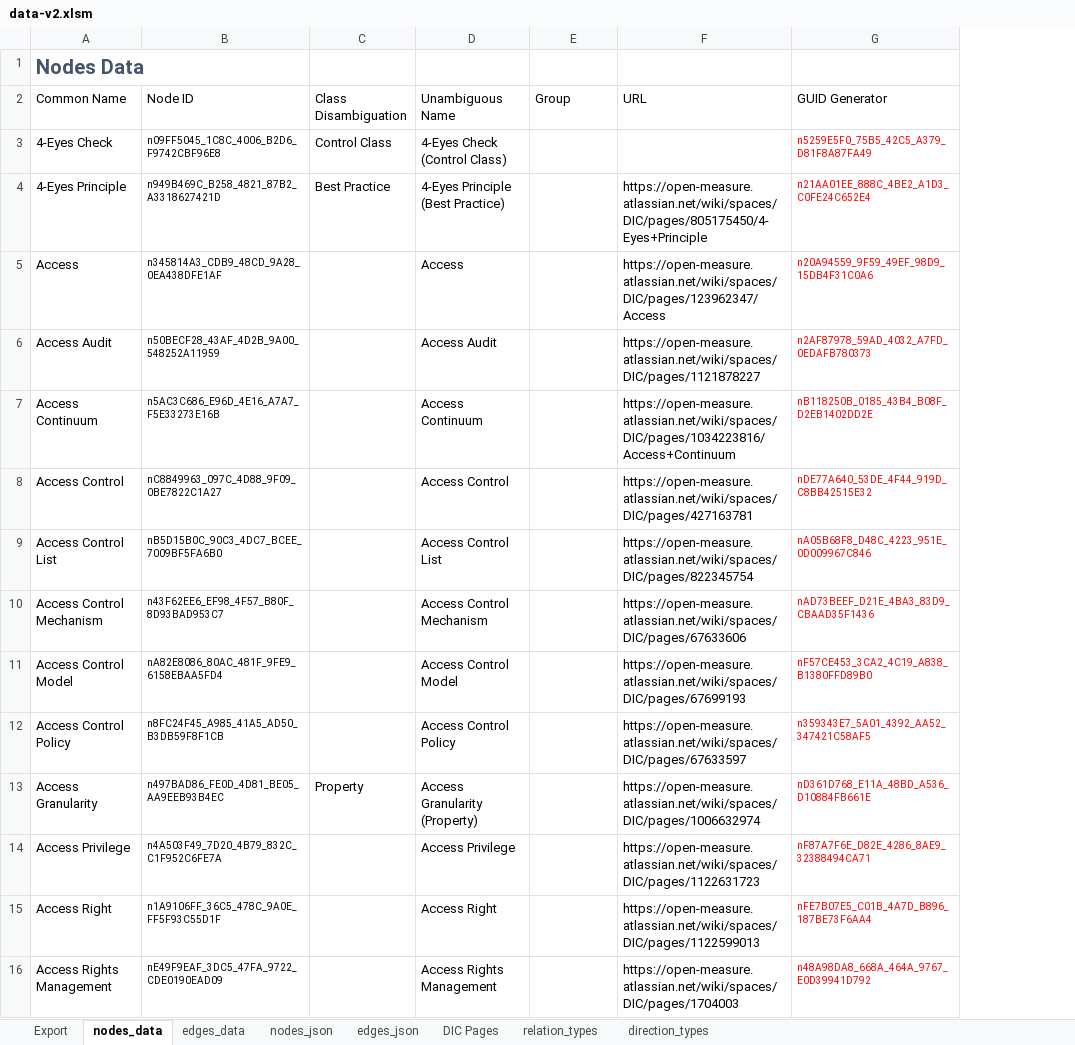
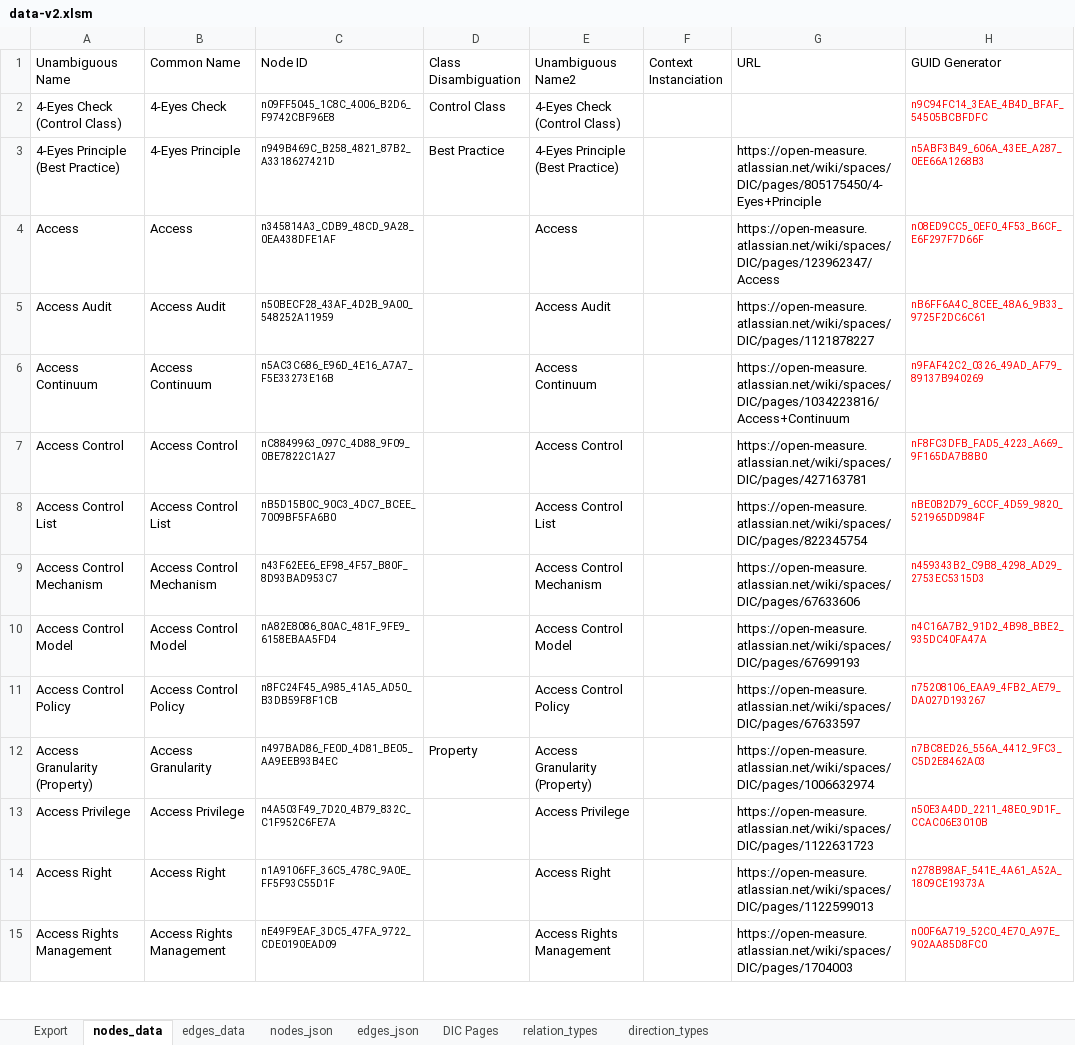
Before and after one commit to Open-Measure/Confluence-Site, an Excel workbook: KnowledgeGraph/data-v2.xlsm, sheet nodes_data, drawn as a sheet; only a part is shown; values as stored, in another font and other column widths than the file's, no borders; table styles not drawn; removed rows and columns are numbered as before the commit, all else as after; the diff covers the shown part only; the diff names each change by its address in the sheet, - before the commit and + after, or states it on an @@ line.

Commit message:
data with context as group attribute

```diff
--- a/KnowledgeGraph/data-v2.xlsm (sheet nodes_data)
+++ b/KnowledgeGraph/data-v2.xlsm (sheet nodes_data)
+column A (Unambiguous Name), rows 2-15: 4-Eyes Check (Control Class) | 4-Eyes Principle (Best Practice) | Access | Access Audit | Access Continuum | Access Control | Access Control List | Access Control Mechanism | Access Control Model | Access Control Policy | Access Granularity (Property) | Access Privilege | Access Right | Access Rights Management
-row 1: Nodes Data
-E1: Unambiguous Name
+E1: Unambiguous Name2
-F1: Group
+F1: Context Instanciation
-H2 (GUID Generator): n5259E5F0_75B5_42C5_A379_D81F8A87FA49
+H2 (GUID Generator): n9C94FC14_3EAE_4B4D_BFAF_54505BCBFDFC
-H3 (GUID Generator): n21AA01EE_888C_4BE2_A1D3_C0FE24C652E4
+H3 (GUID Generator): n5ABF3B49_606A_43EE_A287_0EE66A1268B3
-H4 (GUID Generator): n20A94559_9F59_49EF_98D9_15DB4F31C0A6
+H4 (GUID Generator): n08ED9CC5_0EF0_4F53_B6CF_E6F297F7D66F
-H5 (GUID Generator): n2AF87978_59AD_4032_A7FD_0EDAFB780373
+H5 (GUID Generator): nB6FF6A4C_8CEE_48A6_9B33_9725F2DC6C61
-H6 (GUID Generator): nB118250B_0185_43B4_B08F_D2EB1402DD2E
+H6 (GUID Generator): n9FAF42C2_0326_49AD_AF79_89137B940269
-H7 (GUID Generator): nDE77A640_53DE_4F44_919D_C8BB42515E32
+H7 (GUID Generator): nF8FC3DFB_FAD5_4223_A669_9F165DA7B8B0
-H8 (GUID Generator): nA05B68F8_D48C_4223_951E_0D009967C846
+H8 (GUID Generator): nBE0B2D79_6CCF_4D59_9820_521965DD984F
-H9 (GUID Generator): nAD73BEEF_D21E_4BA3_83D9_CBAAD35F1436
+H9 (GUID Generator): n459343B2_C9B8_4298_AD29_2753EC5315D3
-H10 (GUID Generator): nF57CE453_3CA2_4C19_A838_B1380FFD89B0
+H10 (GUID Generator): n4C16A7B2_91D2_4B98_BBE2_935DC40FA47A
-H11 (GUID Generator): n359343E7_5A01_4392_AA52_347421C58AF5
+H11 (GUID Generator): n75208106_EAA9_4FB2_AE79_DA027D193267
-H12 (GUID Generator): nD361D768_E11A_48BD_A536_D10884FB661E
+H12 (GUID Generator): n7BC8ED26_556A_4412_9FC3_C5D2E8462A03
-H13 (GUID Generator): nF87A7F6E_D82E_4286_8AE9_32388494CA71
+H13 (GUID Generator): n50E3A4DD_2211_48E0_9D1F_CCAC06E3010B
-H14 (GUID Generator): nFE7B07E5_C01B_4A7D_B896_187BE73F6AA4
+H14 (GUID Generator): n278B98AF_541E_4A61_A52A_1809CE19373A
-H15 (GUID Generator): n48A98DA8_668A_464A_9767_E0D39941D792
+H15 (GUID Generator): n00F6A719_52C0_4E70_A97E_902AA85D8FC0
```
Also changed, not shown: 9 added rows, 8 removed rows and 478 edited cells elsewhere in this sheet, sheet nodes_json, sheet edges_data, sheet edges_json, formulas that keep their value, charts or pictures, 1 other file.
